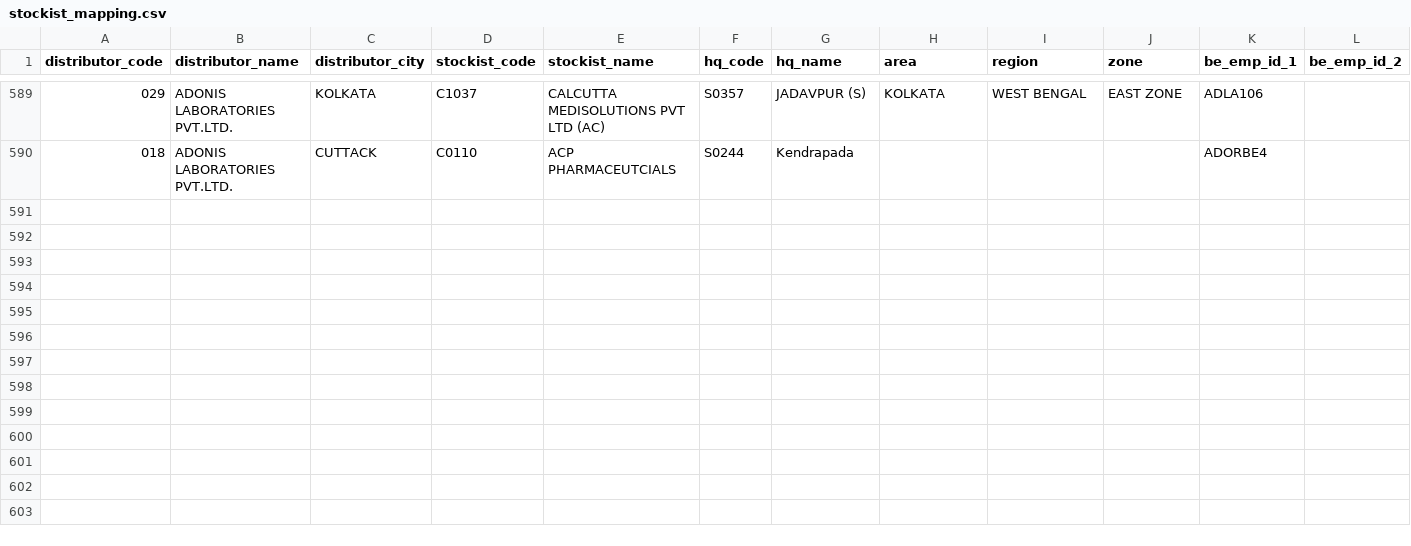
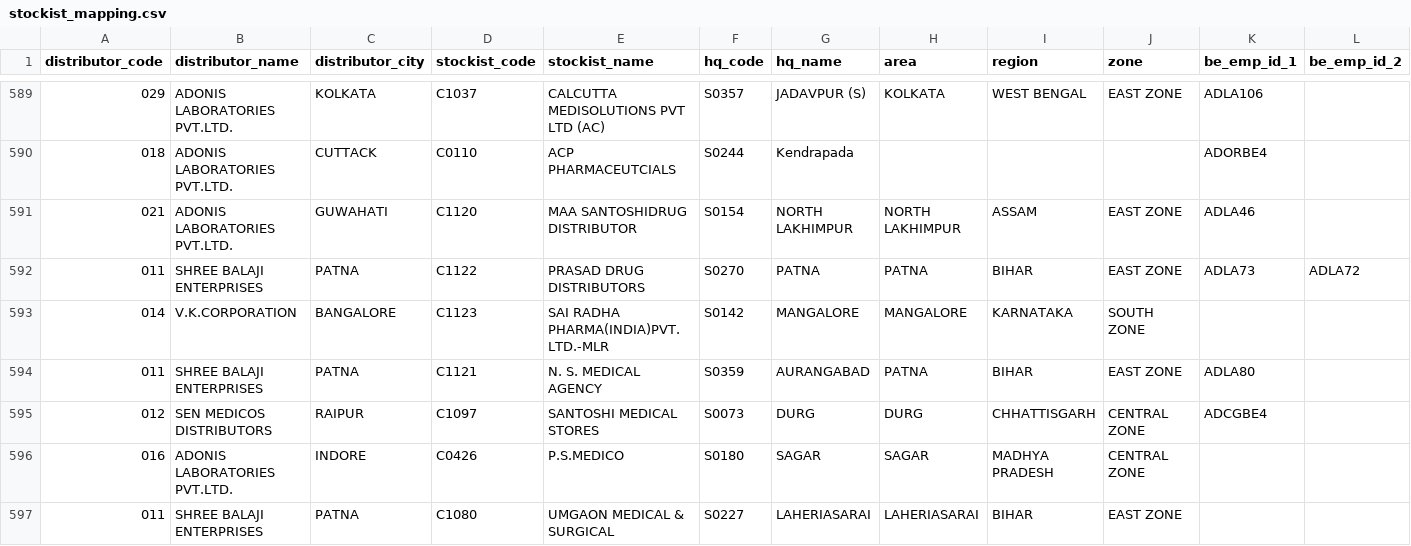
Before and after one commit to sarwatemilind-blip/Sales_Dashboard, a CSV file: stockist_mapping.csv, drawn as a sheet; only a part is shown, gaps mark what is left out; rows hold the shown columns only; the diff names each change by its address in the sheet, - before the commit and + after, or states it on an @@ line.

Commit message:
Fix sales gap: add 7 missing stockists C1120 C1121 C1122 C1123 C0426 C1080 C1097

```diff
--- a/stockist_mapping.csv
+++ b/stockist_mapping.csv
+row 591: 021 | ADONIS LABORATORIES PVT.LTD. | GUWAHATI | C1120 | MAA SANTOSHIDRUG DISTRIBUTOR | S0154 | NORTH LAKHIMPUR | NORTH LAKHIMPUR | ASSAM | EAST ZONE | ADLA46
+row 592: 011 | SHREE BALAJI ENTERPRISES | PATNA | C1122 | PRASAD DRUG DISTRIBUTORS | S0270 | PATNA | PATNA | BIHAR | EAST ZONE | ADLA73 | ADLA72
+row 593: 014 | V.K.CORPORATION | BANGALORE | C1123 | SAI RADHA PHARMA(INDIA)PVT.LTD.-MLR | S0142 | MANGALORE | MANGALORE | KARNATAKA | SOUTH ZONE
+row 594: 011 | SHREE BALAJI ENTERPRISES | PATNA | C1121 | N. S. MEDICAL AGENCY | S0359 | AURANGABAD | PATNA | BIHAR | EAST ZONE | ADLA80
+row 595: 012 | SEN MEDICOS DISTRIBUTORS | RAIPUR | C1097 | SANTOSHI MEDICAL STORES | S0073 | DURG | DURG | CHHATTISGARH | CENTRAL ZONE | ADCGBE4
+row 596: 016 | ADONIS LABORATORIES PVT.LTD. | INDORE | C0426 | P.S.MEDICO | S0180 | SAGAR | SAGAR | MADHYA PRADESH | CENTRAL ZONE
+row 597: 011 | SHREE BALAJI ENTERPRISES | PATNA | C1080 | UMGAON MEDICAL & SURGICAL | S0227 | LAHERIASARAI | LAHERIASARAI | BIHAR | EAST ZONE
```
